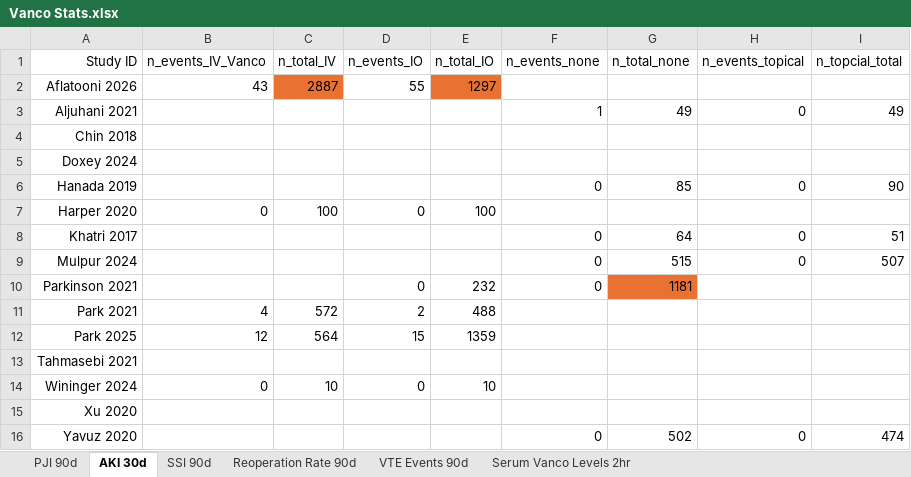
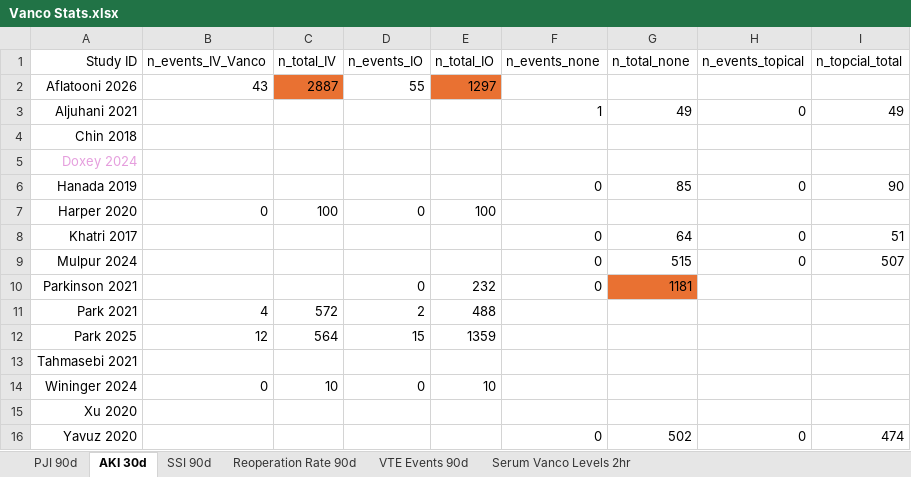
Before and after one commit to golpiraelmi/BenWajda, an Excel workbook: Vanco/data/Vanco Stats.xlsx, sheet AKI 30d, drawn as a sheet; values as stored, in another font and other column widths than the file's, no borders; the diff names each change by its address in the sheet, - before the commit and + after, or states it on an @@ line.

```diff
--- a/Vanco/data/Vanco Stats.xlsx (sheet AKI 30d)
+++ b/Vanco/data/Vanco Stats.xlsx (sheet AKI 30d)
-A5 text colour: black
+A5 text colour: #E59EDD
```
Also changed, not shown: sheet PJI 90d, sheet VTE Events 90d, sheet Reoperation Rate 90d, sheet SSI 90d, Vanco/data/Vanco Stats_formatted.xlsx, 26 other files.
